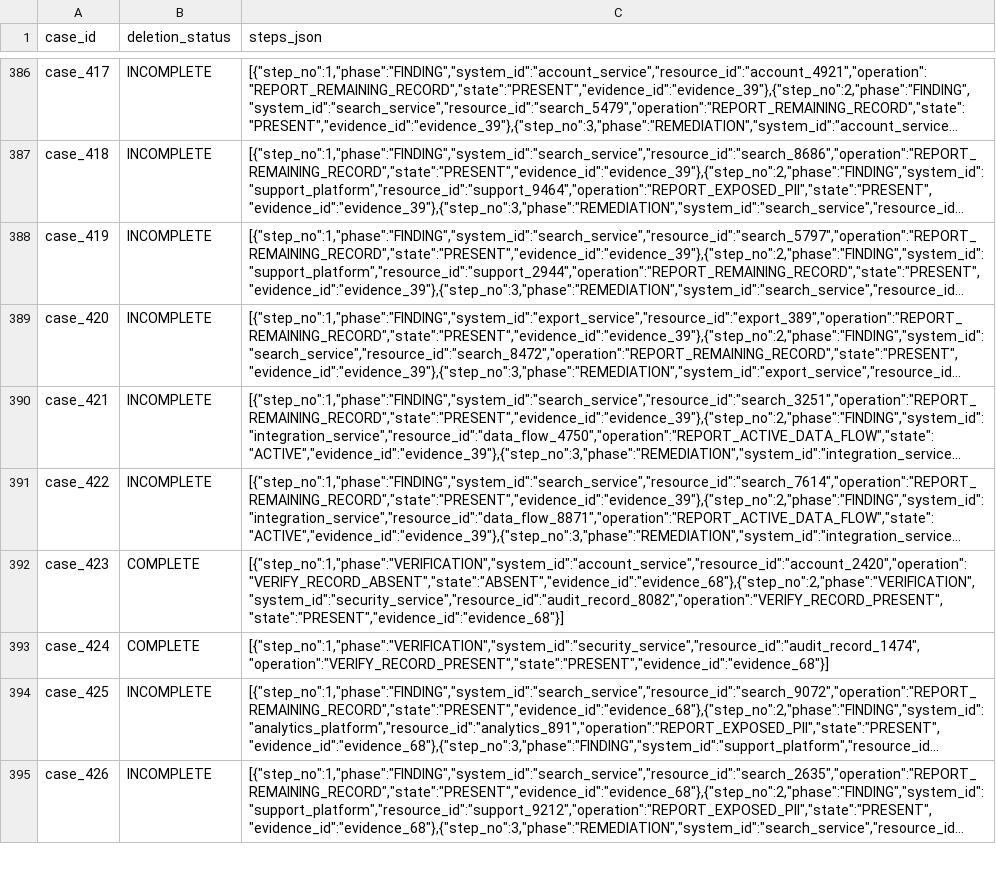
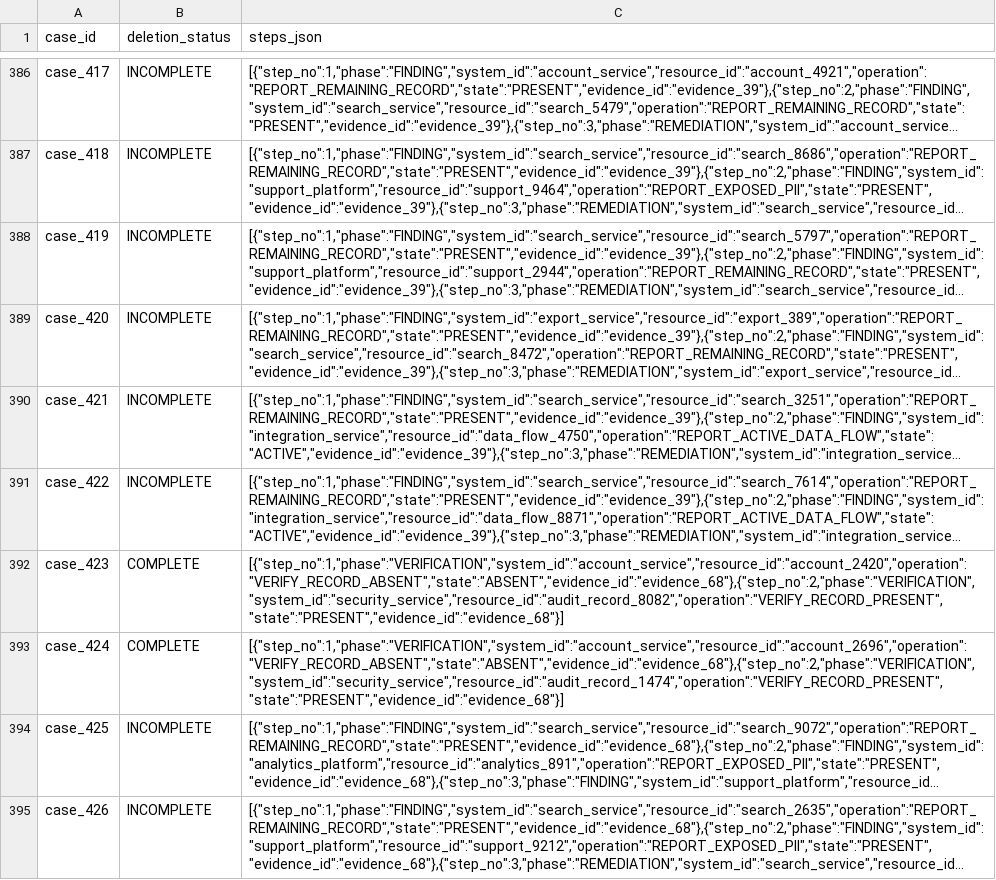
Before and after one commit to AbyudShetty/GhostAudit, a CSV file: output.csv, drawn as a sheet; only a part is shown, gaps mark what is left out; long unchanged cells end in …; the diff covers the shown part only; the diff names each change by its address in the sheet, - before the commit and + after, or states it on an @@ line.

Commit message:
Improve audit-time identity reconstruction and verification

```diff
--- a/output.csv
+++ b/output.csv
-C393 (steps_json): [{"step_no":1,"phase":"VERIFICATION","system_id":"security_service","resource_id":"audit_record_1474","operation":"VERIFY_RECORD_PRESENT","state":"PRESENT","evidence_id":"evidence_68"}]
+C393 (steps_json): [{"step_no":1,"phase":"VERIFICATION","system_id":"account_service","resource_id":"account_2696","operation":"VERIFY_RECORD_ABSENT","state":"ABSENT","evidence_id":"evidence_68"},{"step_no":2,"phase":"VERIFICATION","system_id":"security_service","resource_id":"audit_record_1474","operation":"VERIFY_RECORD_PRESENT","state":"PRESENT","evidence_id":"evidence_68"}]
```
Also changed, not shown: 13 edited cells elsewhere in this file, 22 other files.
